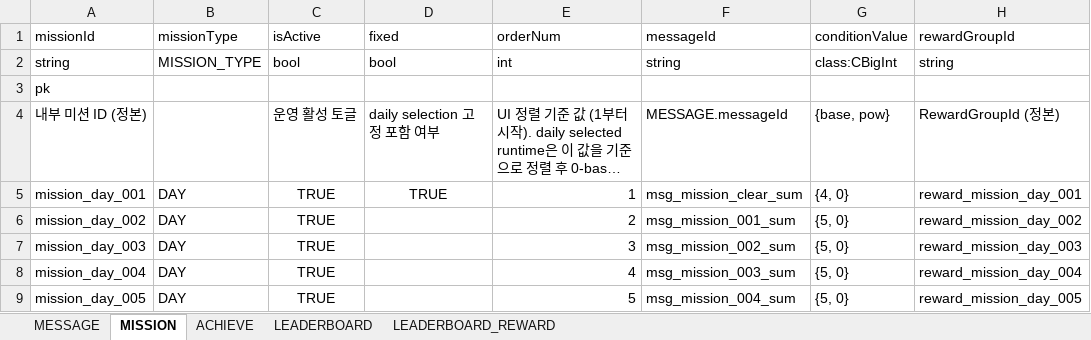
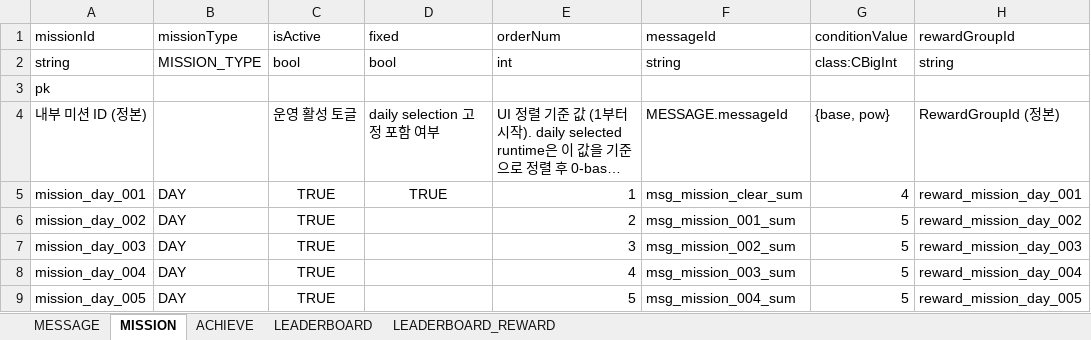
Before and after one commit to devwinsoft/devian, an Excel workbook: input/Domains/Game/GameTable.xlsx, sheet MISSION, drawn as a sheet; long unchanged cells end in …; values as stored, in another font and other column widths than the file's, no borders; the diff names each change by its address in the sheet, - before the commit and + after, or states it on an @@ line.

```diff
--- a/input/Domains/Game/GameTable.xlsx (sheet MISSION)
+++ b/input/Domains/Game/GameTable.xlsx (sheet MISSION)
-G5 (conditionValue): {4, 0}
+G5 (conditionValue): 4
-G6:G9 (conditionValue): {5, 0}
+G6:G9 (conditionValue): 5
```
Also changed, not shown: sheet LEADERBOARD_REWARD, sheet ACHIEVE, 9 other files.
